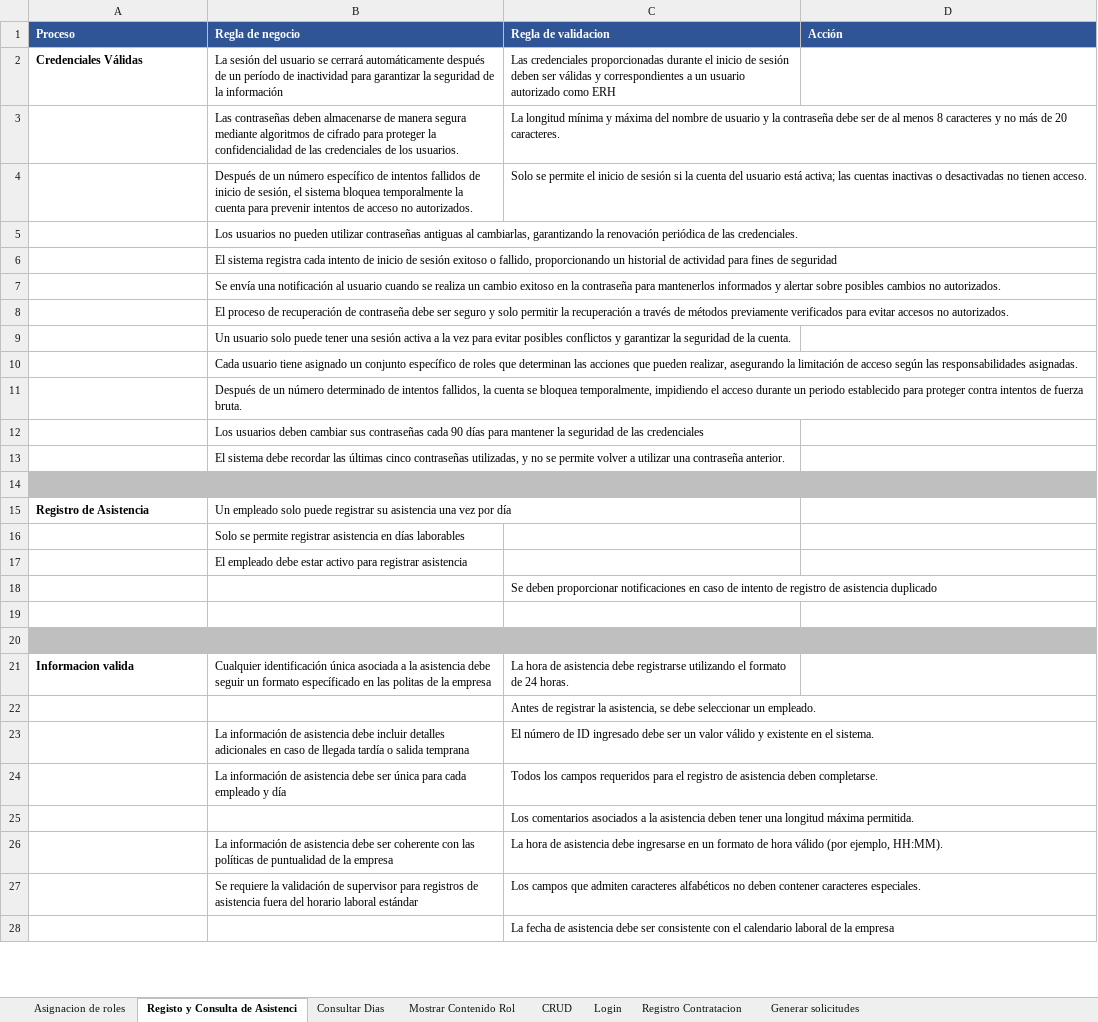
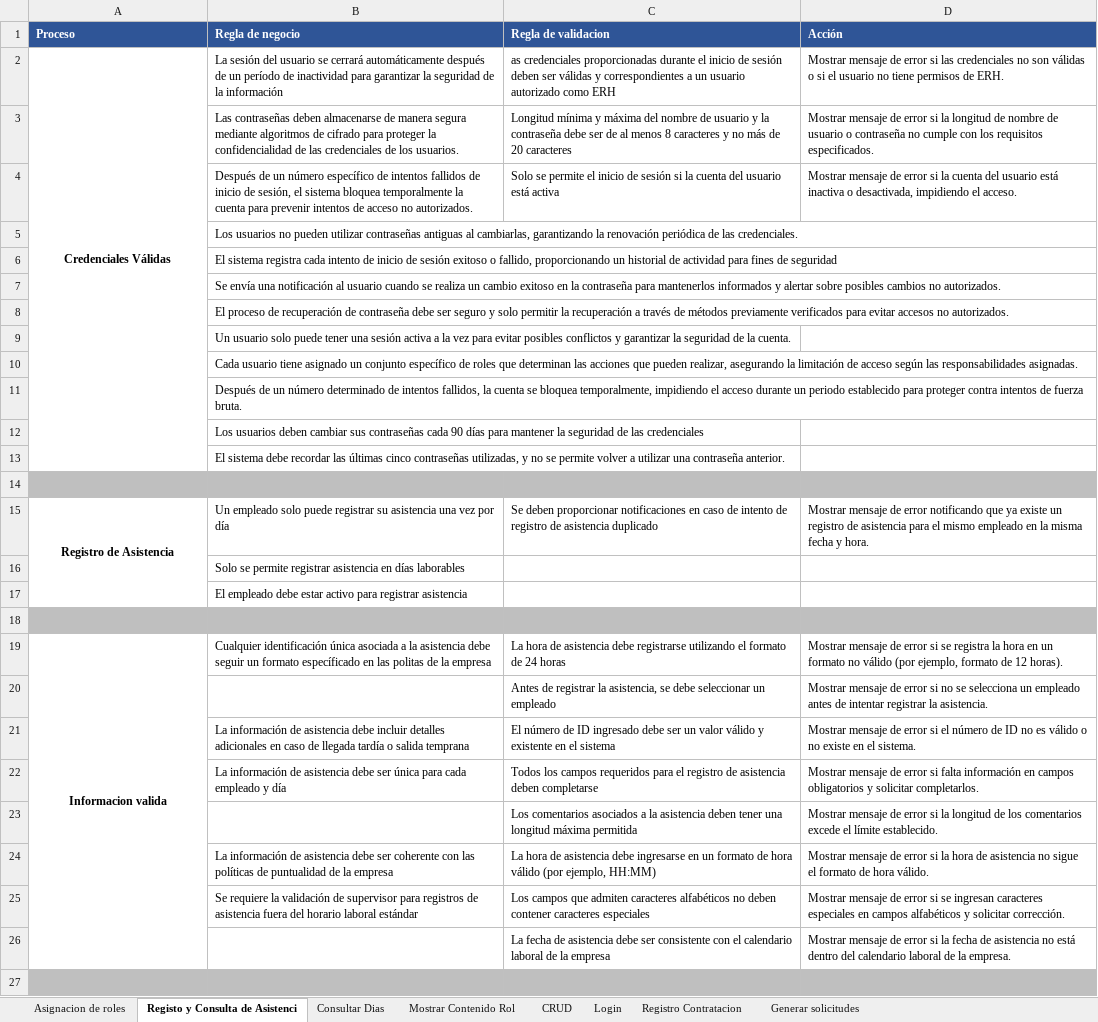
Before and after one commit to EdisonGualle/SIGDCOLTA, an Excel workbook: Documents/Reglas de negocio.xlsx, sheet Registo y Consulta de Asistenci, drawn as a sheet; only a part is shown; values as stored, in another font and other column widths than the file's, no borders; removed rows and columns are numbered as before the commit, all else as after; the diff covers the shown part only; the diff names each change by its address in the sheet, - before the commit and + after, or states it on an @@ line.

Commit message:
Actualizacion de las Reglas de Negocio

```diff
--- a/Documents/Reglas de negocio.xlsx (sheet Registo y Consulta de Asistenci)
+++ b/Documents/Reglas de negocio.xlsx (sheet Registo y Consulta de Asistenci)
-A2 alignment: left
+A2 alignment: center
+A2:A13 merged
-C2 (Regla de validacion): Las credenciales proporcionadas…
+C2 (Regla de validacion): as credenciales proporcionadas…
-D2 (Acción): (empty)
+D2 (Acción): Mostrar mensaje de error si las credenciales no son válidas o si el usuario no tiene permisos de ERH.
-C3 (Regla de validacion): La longitud mínima y máxima del nombre de usuario y la contraseña debe ser de al menos 8 caracteres y no más de 20 caracteres.
+C3 (Regla de validacion): Longitud mínima y máxima del nombre de usuario y la contraseña debe ser de al menos 8 caracteres y no más de 20 caracteres
-D3 (Acción): (empty)
+D3 (Acción): Mostrar mensaje de error si la longitud de nombre de usuario o contraseña no cumple con los requisitos especificados.
-C4 (Regla de validacion): …usuario está activa; las cuentas inactivas o desactivadas no tienen acceso.
+C4 (Regla de validacion): …usuario está activa
-D4 (Acción): (empty)
+D4 (Acción): Mostrar mensaje de error si la cuenta del usuario está inactiva o desactivada, impidiendo el acceso.
-A15 alignment: left
+A15 alignment: center
+A15:A17 merged
-C15 (Regla de validacion): (empty)
+C15 (Regla de validacion): Se deben proporcionar notificaciones en caso de intento de registro de asistencia duplicado
-D15 (Acción): (empty)
+D15 (Acción): Mostrar mensaje de error notificando que ya existe un registro de asistencia para el mismo empleado en la misma fecha y hora.
-row 18:  |  | Se deben proporcionar notificaciones en caso de intento de registro de asistencia duplicado
-A18:D18 fill: none
+A18:D18 fill: #BFBFBF
+row 19: Informacion valida | Cualquier identificación única asociada a la asistencia debe seguir un formato específicado en las politas de la empresa | La hora de asistencia debe registrarse utilizando el formato de 24 horas | Mostrar mensaje de error si se registra la hora en un formato no válido (por ejemplo, formato de 12 horas).
+row 20:  |  | Antes de registrar la asistencia, se debe seleccionar un empleado | Mostrar mensaje de error si no se selecciona un empleado antes de intentar registrar la asistencia.
+row 21:  | La información de asistencia debe incluir detalles adicionales en caso de llegada tardía o salida temprana | El número de ID ingresado debe ser un valor válido y existente en el sistema | Mostrar mensaje de error si el número de ID no es válido o no existe en el sistema.
+row 22:  | La información de asistencia debe ser única para cada empleado y día | Todos los campos requeridos para el registro de asistencia deben completarse | Mostrar mensaje de error si falta información en campos obligatorios y solicitar completarlos.
+row 23:  |  | Los comentarios asociados a la asistencia deben tener una longitud máxima permitida | Mostrar mensaje de error si la longitud de los comentarios excede el límite establecido.
+row 24:  | La información de asistencia debe ser coherente con las políticas de puntualidad de la empresa | La hora de asistencia debe ingresarse en un formato de hora válido (por ejemplo, HH:MM) | Mostrar mensaje de error si la hora de asistencia no sigue el formato de hora válido.
+row 25:  | Se requiere la validación de supervisor para registros de asistencia fuera del horario laboral estándar | Los campos que admiten caracteres alfabéticos no deben contener caracteres especiales | Mostrar mensaje de error si se ingresan caracteres especiales en campos alfabéticos y solicitar corrección.
+row 26:  |  | La fecha de asistencia debe ser consistente con el calendario laboral de la empresa | Mostrar mensaje de error si la fecha de asistencia no está dentro del calendario laboral de la empresa.
-row 21: Informacion valida | Cualquier identificación única asociada a la asistencia debe seguir un formato específicado en las politas de la empresa | La hora de asistencia debe registrarse utilizando el formato de 24 horas.
-row 22:  |  | Antes de registrar la asistencia, se debe seleccionar un empleado.
-row 23:  | La información de asistencia debe incluir detalles adicionales en caso de llegada tardía o salida temprana | El número de ID ingresado debe ser un valor válido y existente en el sistema.
-row 24:  | La información de asistencia debe ser única para cada empleado y día | Todos los campos requeridos para el registro de asistencia deben completarse.
-row 25:  |  | Los comentarios asociados a la asistencia deben tener una longitud máxima permitida.
-row 26:  | La información de asistencia debe ser coherente con las políticas de puntualidad de la empresa | La hora de asistencia debe ingresarse en un formato de hora válido (por ejemplo, HH:MM).
-row 27:  | Se requiere la validación de supervisor para registros de asistencia fuera del horario laboral estándar | Los campos que admiten caracteres alfabéticos no deben contener caracteres especiales.
-row 28:  |  | La fecha de asistencia debe ser consistente con el calendario laboral de la empresa
```
Also changed, not shown: 3 removed rows, 16 edited cells, cell formats and merged cells elsewhere in this sheet, sheet Registro Contratacion, sheet CRUD, sheet Asignacion de roles, sheet Consultar Dias, sheet Login, sheet Generar solicitudes, 1 more sheet, 1 other file.
